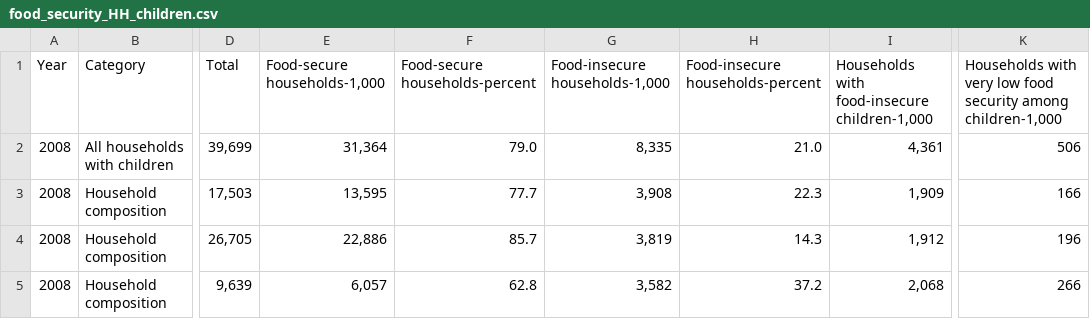
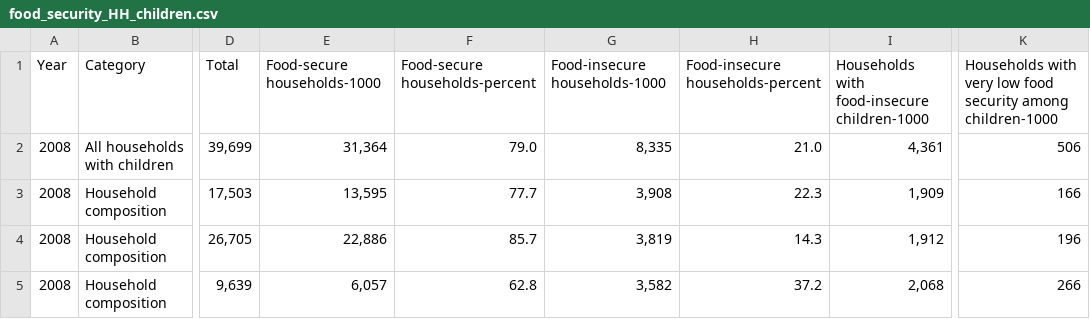
Before and after one commit to baruab/baruab, a CSV file: food_security_HH_children.csv, drawn as a sheet; only a part is shown, gaps mark what is left out; the diff names each change by its address in the sheet, - before the commit and + after, or states it on an @@ line.

Commit message:
Update food_security_HH_children.csv

```diff
--- a/food_security_HH_children.csv
+++ b/food_security_HH_children.csv
-E1: Food-secure households-1,000
+E1: Food-secure households-1000
-G1: Food-insecure households-1,000
+G1: Food-insecure households-1000
-I1: Households with food-insecure children-1,000
+I1: Households with food-insecure children-1000
-K1: …security among children-1,000
+K1: …security among children-1000
```
